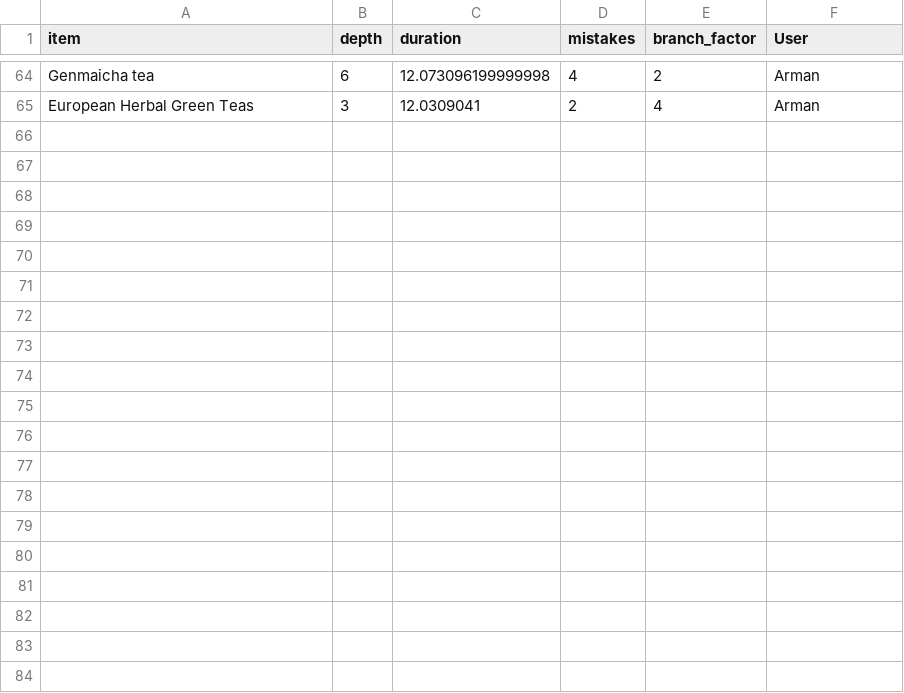
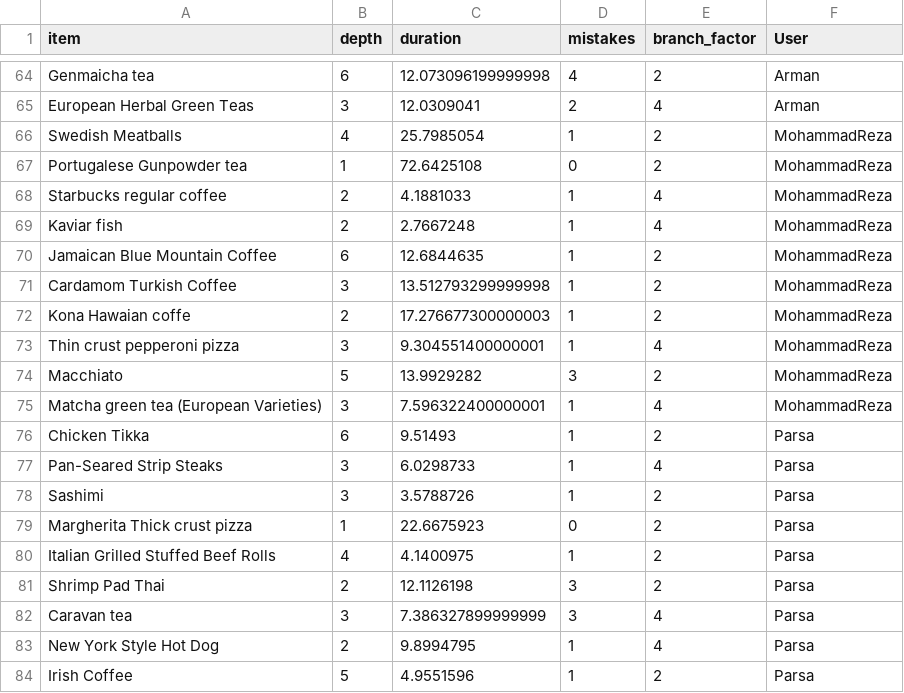
Before and after one commit to armanheydari/Wide-vs-Deep-menus, a CSV file: Output.csv, drawn as a sheet; only a part is shown, gaps mark what is left out; the diff covers the shown part only.

```diff
--- a/Output.csv
+++ b/Output.csv
@@ -65 +65,20 @@ Genmaicha tea,6,12.073096199999998,4,2, Arman
 European Herbal Green Teas,3,12.0309041,2,4, Arman
+Swedish Meatballs,4,25.7985054,1,2, MohammadReza
+Portugalese Gunpowder tea,1,72.6425108,0,2, MohammadReza
+Starbucks regular coffee,2,4.1881033,1,4, MohammadReza
+Kaviar fish,2,2.7667248,1,4, MohammadReza
+Jamaican Blue Mountain Coffee,6,12.6844635,1,2, MohammadReza
+Cardamom Turkish Coffee,3,13.512793299999998,1,2, MohammadReza
+Kona Hawaian coffe,2,17.276677300000003,1,2, MohammadReza
+Thin crust pepperoni pizza,3,9.304551400000001,1,4, MohammadReza
+Macchiato,5,13.9929282,3,2, MohammadReza
+Matcha green tea (European Varieties),3,7.596322400000001,1,4, MohammadReza
+Chicken Tikka,6,9.51493,1,2, Parsa
+Pan-Seared Strip Steaks,3,6.0298733,1,4, Parsa
+Sashimi,3,3.5788726,1,2, Parsa
+Margherita Thick crust pizza,1,22.6675923,0,2, Parsa
+Italian Grilled Stuffed Beef Rolls,4,4.1400975,1,2, Parsa
+Shrimp Pad Thai,2,12.1126198,3,2, Parsa
+Caravan tea,3,7.386327899999999,3,4, Parsa
+New York Style Hot Dog,2,9.8994795,1,4, Parsa
+Irish Coffee,5,4.9551596,1,2, Parsa
```
Also changed, not shown: 11 added rows elsewhere in this file, 2 other files.
